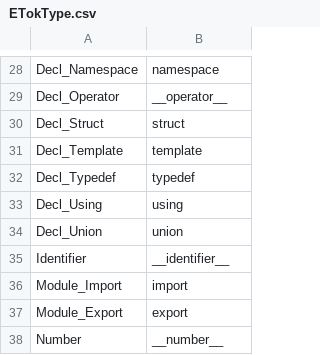
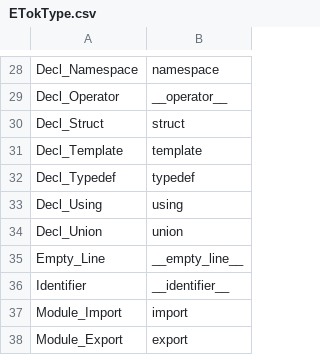
Before and after one commit to Ed94/gencpp, a CSV file: project/enums/ETokType.csv, drawn as a sheet; only a part is shown, gaps mark what is left out; the shorter side is filled out with more unchanged rows; the diff names each change by its address in the sheet, - before the commit and + after, or states it on an @@ line.

Commit message:
Single header generates again, some more cleanup.
Looking into properly dealing with empty lines...

I want to preserve the text's empty lines in the AST for serialization purposes (perserve formatting for gapes between definitions).
Don't want to introduce the possibility of it breaking though, so will have to ignore empty_lines in a general way (if they are in a bad spot).
Attempted to cover that by having TokArray::current() auto-skip empty lines and eat as well if the type doesn't match.

```diff
--- a/project/enums/ETokType.csv
+++ b/project/enums/ETokType.csv
+row 35: Empty_Line | __empty_line__
```
Also changed, not shown: 19 other files.
